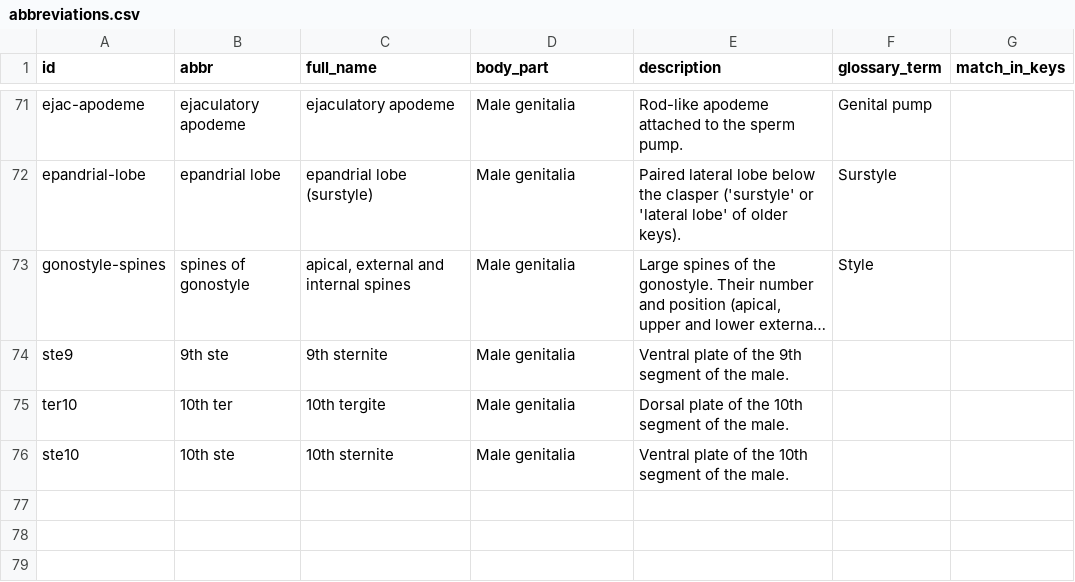
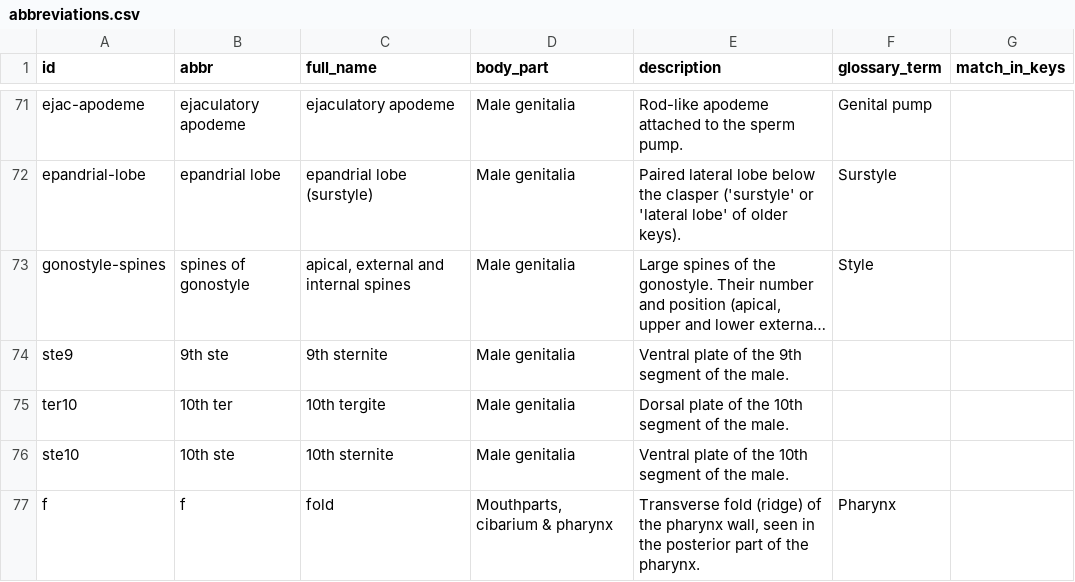
Before and after one commit to chavanutj/sandfly-identification, a CSV file: data/abbreviations.csv, drawn as a sheet; only a part is shown, gaps mark what is left out; long unchanged cells end in …; the diff names each change by its address in the sheet, - before the commit and + after, or states it on an @@ line.

```diff
--- a/data/abbreviations.csv
+++ b/data/abbreviations.csv
+row 77: f | f | fold | Mouthparts, cibarium & pharynx | Transverse fold (ridge) of the pharynx wall, seen in the posterior part of the pharynx. | Pharynx
```
Also changed, not shown: data/hotspots.csv, 3 other files.
